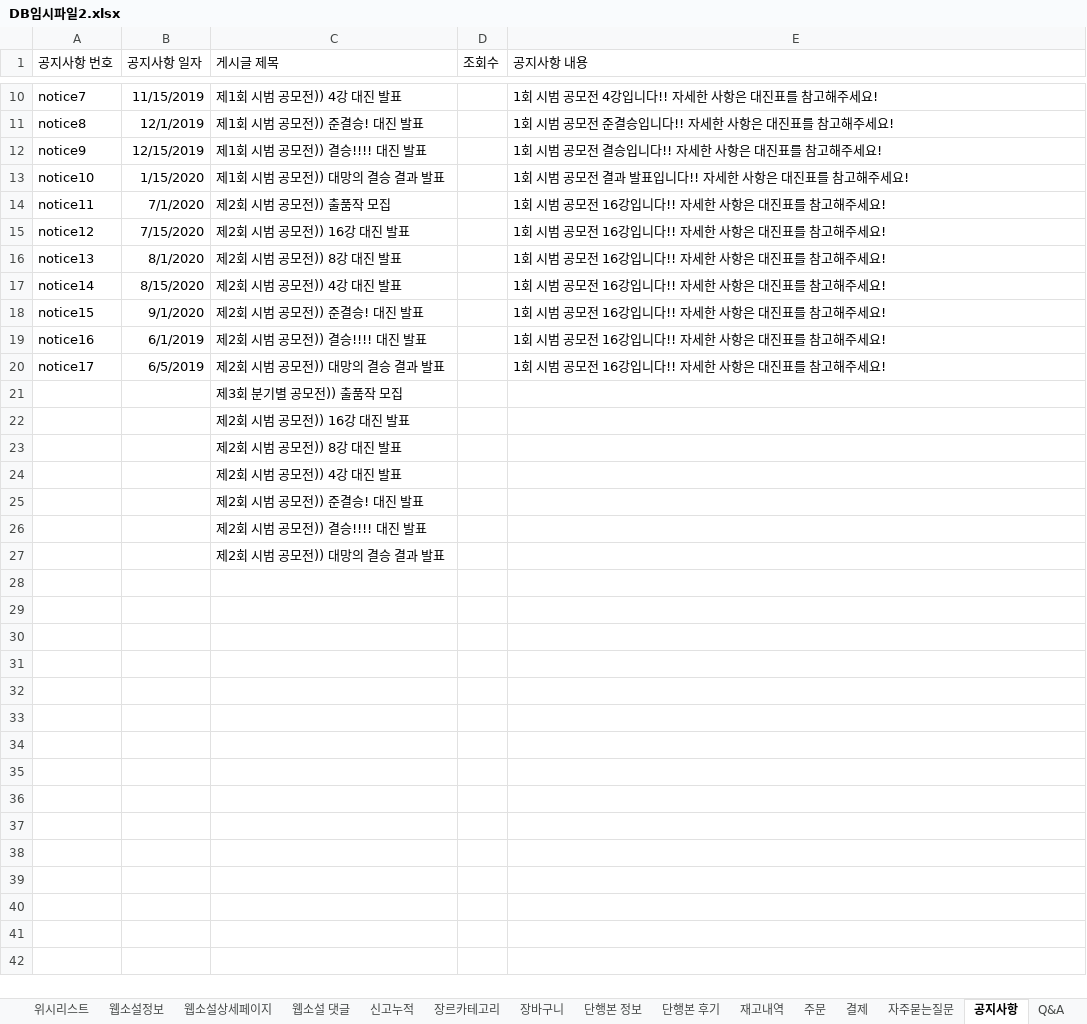
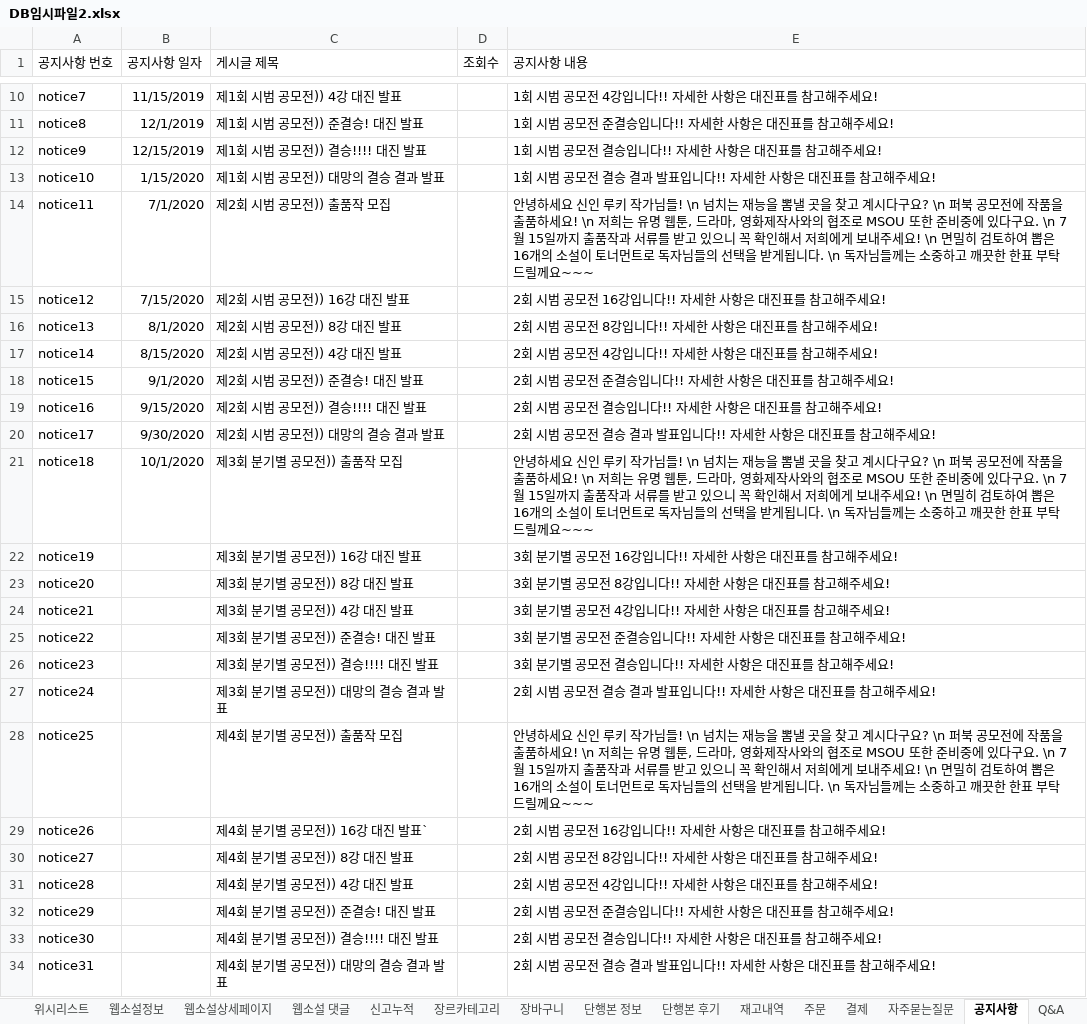
Before and after one commit to hoony0203/firstbook, an Excel workbook: DB/DB임시파일2.xlsx, sheet 공지사항, drawn as a sheet; only a part is shown, gaps mark what is left out; values as stored, in another font and other column widths than the file's, no borders; removed rows and columns are numbered as before the commit, all else as after; the diff names each change by its address in the sheet, - before the commit and + after, or states it on an @@ line.

Commit message:
2021.03.30
notice adding

```diff
--- a/DB/DB임시파일2.xlsx (sheet 공지사항)
+++ b/DB/DB임시파일2.xlsx (sheet 공지사항)
-E13 (공지사항 내용): 1회 시범 공모전 결과 발표입니다!! 자세한 사항은 대진표를 참고해주세요!
+E13 (공지사항 내용): 1회 시범 공모전 결승 결과 발표입니다!! 자세한 사항은 대진표를 참고해주세요!
-E14 (공지사항 내용): 1회 시범 공모전 16강입니다!! 자세한 사항은 대진표를 참고해주세요!
+E14 (공지사항 내용): 안녕하세요 신인 루키 작가님들! \n 넘치는 재능을 뽐낼 곳을 찾고 계시다구요? \n 퍼북 공모전에 작품을 출품하세요! \n 저희는 유명 웹툰, 드라마, 영화제작사와의 협조로 MSOU 또한 준비중에 있다구요. \n 7월 15일까지 출품작과 서류를 받고 있으니 꼭 확인해서 저희에게 보내주세요! \n 면밀히 검토하여 뽑은 16개의 소설이 토너먼트로 독자님들의 선택을 받게됩니다. \n 독자님들께는 소중하고 깨끗한 한표 부탁드릴께요~~~
-E15 (공지사항 내용): 1회 시범 공모전 16강입니다!! 자세한 사항은 대진표를 참고해주세요!
+E15 (공지사항 내용): 2회 시범 공모전 16강입니다!! 자세한 사항은 대진표를 참고해주세요!
-E16 (공지사항 내용): 1회 시범 공모전 16강입니다!! 자세한 사항은 대진표를 참고해주세요!
+E16 (공지사항 내용): 2회 시범 공모전 8강입니다!! 자세한 사항은 대진표를 참고해주세요!
-E17 (공지사항 내용): 1회 시범 공모전 16강입니다!! 자세한 사항은 대진표를 참고해주세요!
+E17 (공지사항 내용): 2회 시범 공모전 4강입니다!! 자세한 사항은 대진표를 참고해주세요!
-E18 (공지사항 내용): 1회 시범 공모전 16강입니다!! 자세한 사항은 대진표를 참고해주세요!
+E18 (공지사항 내용): 2회 시범 공모전 준결승입니다!! 자세한 사항은 대진표를 참고해주세요!
-B19 (공지사항 일자): 6/1/2019
+B19 (공지사항 일자): 9/15/2020
-E19 (공지사항 내용): 1회 시범 공모전 16강입니다!! 자세한 사항은 대진표를 참고해주세요!
+E19 (공지사항 내용): 2회 시범 공모전 결승입니다!! 자세한 사항은 대진표를 참고해주세요!
-B20 (공지사항 일자): 6/5/2019
+B20 (공지사항 일자): 9/30/2020
-E20 (공지사항 내용): 1회 시범 공모전 16강입니다!! 자세한 사항은 대진표를 참고해주세요!
+E20 (공지사항 내용): 2회 시범 공모전 결승 결과 발표입니다!! 자세한 사항은 대진표를 참고해주세요!
-row 21:  |  | 제3회 분기별 공모전)) 출품작 모집
-row 22:  |  | 제2회 시범 공모전)) 16강 대진 발표
-row 23:  |  | 제2회 시범 공모전)) 8강 대진 발표
-row 24:  |  | 제2회 시범 공모전)) 4강 대진 발표
-row 25:  |  | 제2회 시범 공모전)) 준결승! 대진 발표
-row 26:  |  | 제2회 시범 공모전)) 결승!!!! 대진 발표
-row 27:  |  | 제2회 시범 공모전)) 대망의 결승 결과 발표
+row 21: notice18 | 10/1/2020 | 제3회 분기별 공모전)) 출품작 모집 |  | 안녕하세요 신인 루키 작가님들! \n 넘치는 재능을 뽐낼 곳을 찾고 계시다구요? \n 퍼북 공모전에 작품을 출품하세요! \n 저희는 유명 웹툰, 드라마, 영화제작사와의 협조로 MSOU 또한 준비중에 있다구요. \n 7월 15일까지 출품작과 서류를 받고 있으니 꼭 확인해서 저희에게 보내주세요! \n 면밀히 검토하여 뽑은 16개의 소설이 토너먼트로 독자님들의 선택을 받게됩니다. \n 독자님들께는 소중하고 깨끗한 한표 부탁드릴께요~~~
+row 22: notice19 |  | 제3회 분기별 공모전)) 16강 대진 발표 |  | 3회 분기별 공모전 16강입니다!! 자세한 사항은 대진표를 참고해주세요!
+row 23: notice20 |  | 제3회 분기별 공모전)) 8강 대진 발표 |  | 3회 분기별 공모전 8강입니다!! 자세한 사항은 대진표를 참고해주세요!
+row 24: notice21 |  | 제3회 분기별 공모전)) 4강 대진 발표 |  | 3회 분기별 공모전 4강입니다!! 자세한 사항은 대진표를 참고해주세요!
+row 25: notice22 |  | 제3회 분기별 공모전)) 준결승! 대진 발표 |  | 3회 분기별 공모전 준결승입니다!! 자세한 사항은 대진표를 참고해주세요!
+row 26: notice23 |  | 제3회 분기별 공모전)) 결승!!!! 대진 발표 |  | 3회 분기별 공모전 결승입니다!! 자세한 사항은 대진표를 참고해주세요!
+row 27: notice24 |  | 제3회 분기별 공모전)) 대망의 결승 결과 발표 |  | 2회 시범 공모전 결승 결과 발표입니다!! 자세한 사항은 대진표를 참고해주세요!
+row 28: notice25 |  | 제4회 분기별 공모전)) 출품작 모집 |  | 안녕하세요 신인 루키 작가님들! \n 넘치는 재능을 뽐낼 곳을 찾고 계시다구요? \n 퍼북 공모전에 작품을 출품하세요! \n 저희는 유명 웹툰, 드라마, 영화제작사와의 협조로 MSOU 또한 준비중에 있다구요. \n 7월 15일까지 출품작과 서류를 받고 있으니 꼭 확인해서 저희에게 보내주세요! \n 면밀히 검토하여 뽑은 16개의 소설이 토너먼트로 독자님들의 선택을 받게됩니다. \n 독자님들께는 소중하고 깨끗한 한표 부탁드릴께요~~~
+row 29: notice26 |  | 제4회 분기별 공모전)) 16강 대진 발표` |  | 2회 시범 공모전 16강입니다!! 자세한 사항은 대진표를 참고해주세요!
+row 30: notice27 |  | 제4회 분기별 공모전)) 8강 대진 발표 |  | 2회 시범 공모전 8강입니다!! 자세한 사항은 대진표를 참고해주세요!
+row 31: notice28 |  | 제4회 분기별 공모전)) 4강 대진 발표 |  | 2회 시범 공모전 4강입니다!! 자세한 사항은 대진표를 참고해주세요!
+row 32: notice29 |  | 제4회 분기별 공모전)) 준결승! 대진 발표 |  | 2회 시범 공모전 준결승입니다!! 자세한 사항은 대진표를 참고해주세요!
+row 33: notice30 |  | 제4회 분기별 공모전)) 결승!!!! 대진 발표 |  | 2회 시범 공모전 결승입니다!! 자세한 사항은 대진표를 참고해주세요!
+row 34: notice31 |  | 제4회 분기별 공모전)) 대망의 결승 결과 발표 |  | 2회 시범 공모전 결승 결과 발표입니다!! 자세한 사항은 대진표를 참고해주세요!
```
